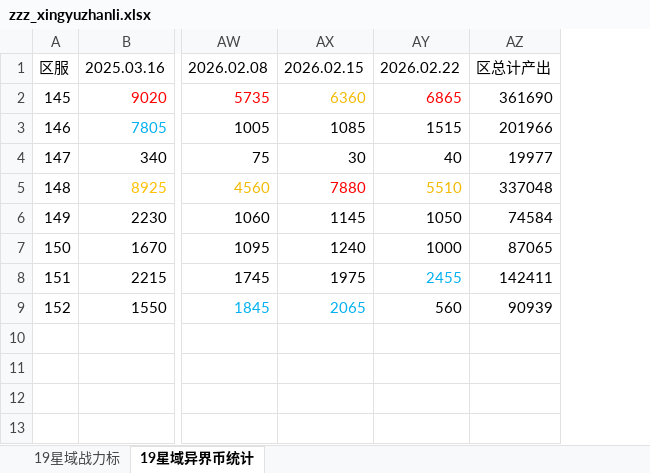
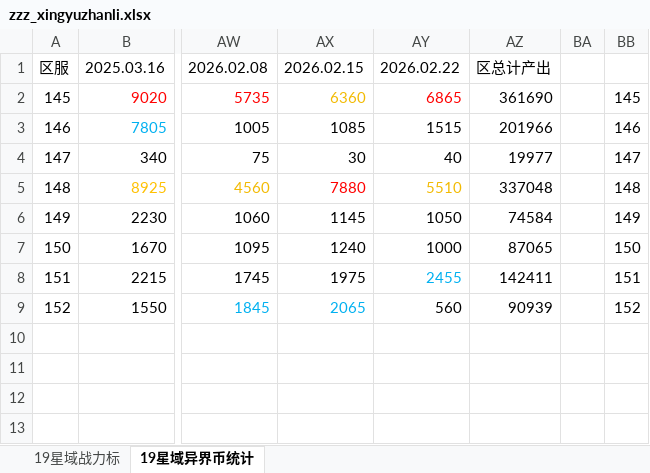
Before and after one commit to XTsuola/keyuanWeb, an Excel workbook: src/utils/sxsyzlzq/zzz_xingyuzhanli.xlsx, sheet 19星域异界币统计, drawn as a sheet; only a part is shown, gaps mark what is left out; values as stored, in another font and other column widths than the file's, no borders; the diff names each change by its address in the sheet, - before the commit and + after, or states it on an @@ line.

```diff
--- a/src/utils/sxsyzlzq/zzz_xingyuzhanli.xlsx (sheet 19星域异界币统计)
+++ b/src/utils/sxsyzlzq/zzz_xingyuzhanli.xlsx (sheet 19星域异界币统计)
+column BA, empty
+column BB, rows 2-9: 145 | 146 | 147 | 148 | 149 | 150 | 151 | 152
```
Also changed, not shown: src/utils/sxsyzlzq/friends/hezhongshan/zz_jiaozhu_level.xlsx, 38 other files.
